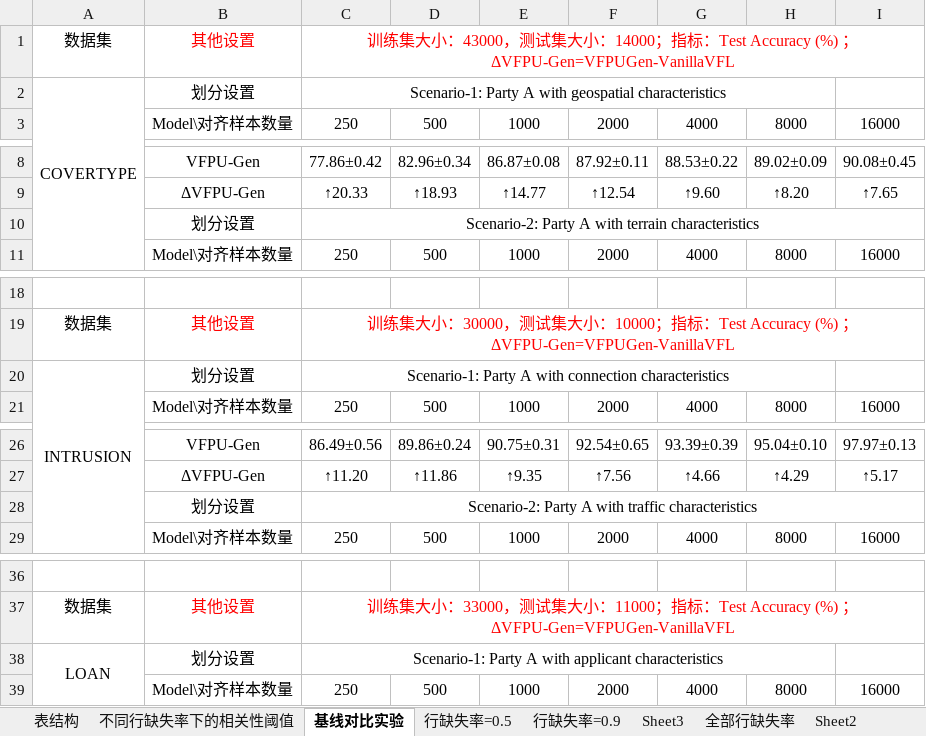
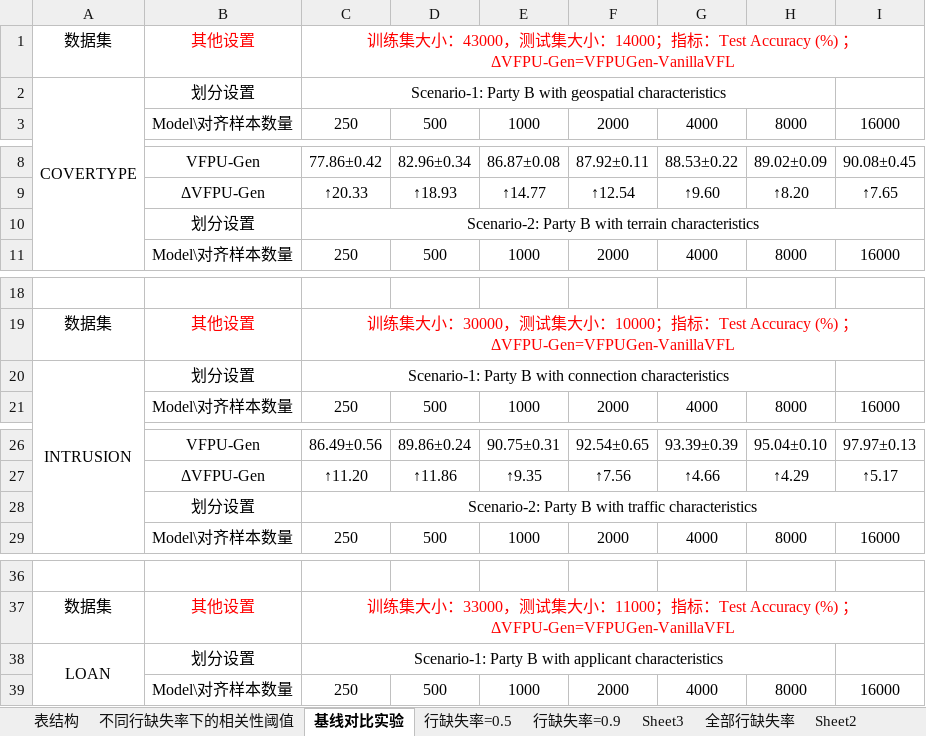
Before and after one commit to lvjiuluan/idea-projects, an Excel workbook: Git桌面-不放大文件/汇报/第十七次汇报/实验结果.xlsx, sheet 基线对比实验, drawn as a sheet; only a part is shown, gaps mark what is left out; values as stored, in another font and other column widths than the file's, no borders; the diff covers the shown part only; the diff names each change by its address in the sheet, - before the commit and + after, or states it on an @@ line.

```diff
--- a/Git桌面-不放大文件/汇报/第十七次汇报/实验结果.xlsx (sheet 基线对比实验)
+++ b/Git桌面-不放大文件/汇报/第十七次汇报/实验结果.xlsx (sheet 基线对比实验)
-C2: Scenario-1: Party A with geospatial…
+C2: Scenario-1: Party B with geospatial…
-C10: Scenario-2: Party A with terrain…
+C10: Scenario-2: Party B with terrain…
-C20: Scenario-1: Party A with connection…
+C20: Scenario-1: Party B with connection…
-C28: Scenario-2: Party A with traffic…
+C28: Scenario-2: Party B with traffic…
-C38: Scenario-1: Party A with applicant…
+C38: Scenario-1: Party B with applicant…
```
Also changed, not shown: 1 edited cell elsewhere in this sheet, 11 other files.
